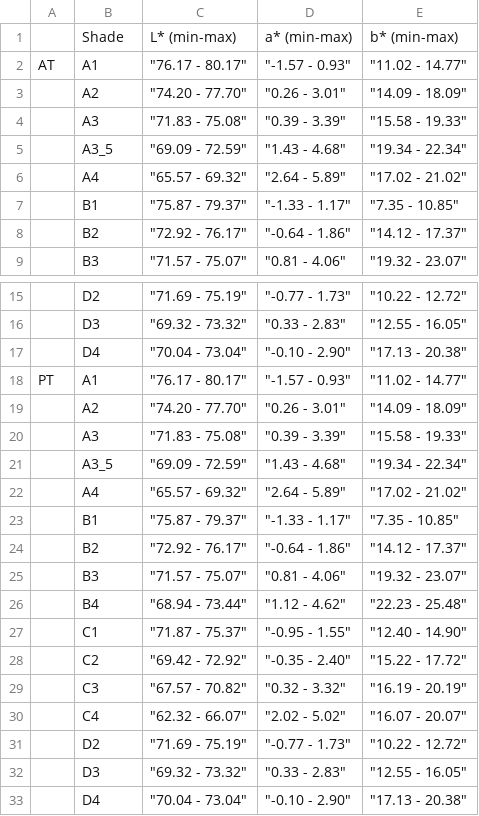
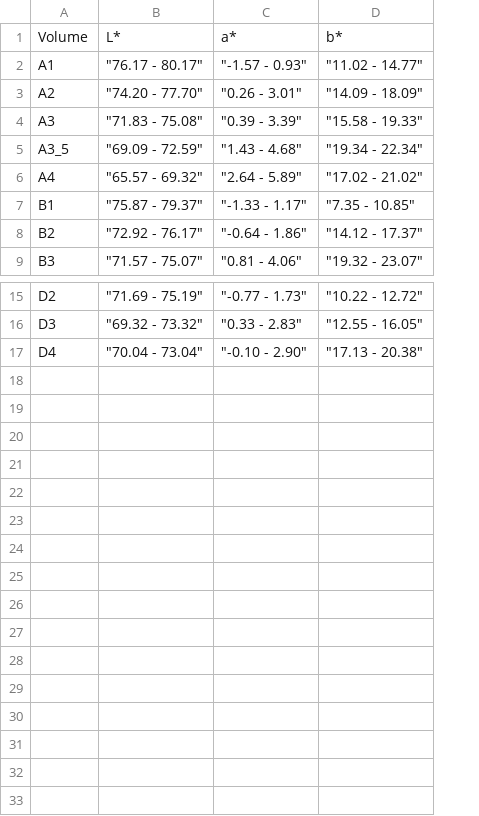
Before and after one commit to RafaelConejo/PyFCS, a CSV file: test_results/Color_Evaluation/VITA-CLASSICAL-BLACK_limits_AT.csv, drawn as a sheet; only a part is shown, gaps mark what is left out; removed rows and columns are numbered as before the commit, all else as after; the diff names each change by its address in the sheet, - before the commit and + after, or states it on an @@ line.

```diff
--- a/test_results/Color_Evaluation/VITA-CLASSICAL-BLACK_limits_AT.csv
+++ b/test_results/Color_Evaluation/VITA-CLASSICAL-BLACK_limits_AT.csv
-column A, row 2: AT
-row 1:  | Shade | L* (min-max) | a* (min-max) | b* (min-max)
+row 1: Volume | L* | a* | b*
-row 18: PT | A1 | "76.17 - 80.17" | "-1.57 - 0.93" | "11.02 - 14.77"
-row 19:  | A2 | "74.20 - 77.70" | "0.26 - 3.01" | "14.09 - 18.09"
-row 20:  | A3 | "71.83 - 75.08" | "0.39 - 3.39" | "15.58 - 19.33"
-row 21:  | A3_5 | "69.09 - 72.59" | "1.43 - 4.68" | "19.34 - 22.34"
-row 22:  | A4 | "65.57 - 69.32" | "2.64 - 5.89" | "17.02 - 21.02"
-row 23:  | B1 | "75.87 - 79.37" | "-1.33 - 1.17" | "7.35 - 10.85"
-row 24:  | B2 | "72.92 - 76.17" | "-0.64 - 1.86" | "14.12 - 17.37"
-row 25:  | B3 | "71.57 - 75.07" | "0.81 - 4.06" | "19.32 - 23.07"
-row 26:  | B4 | "68.94 - 73.44" | "1.12 - 4.62" | "22.23 - 25.48"
-row 27:  | C1 | "71.87 - 75.37" | "-0.95 - 1.55" | "12.40 - 14.90"
-row 28:  | C2 | "69.42 - 72.92" | "-0.35 - 2.40" | "15.22 - 17.72"
-row 29:  | C3 | "67.57 - 70.82" | "0.32 - 3.32" | "16.19 - 20.19"
-row 30:  | C4 | "62.32 - 66.07" | "2.02 - 5.02" | "16.07 - 20.07"
-row 31:  | D2 | "71.69 - 75.19" | "-0.77 - 1.73" | "10.22 - 12.72"
-row 32:  | D3 | "69.32 - 73.32" | "0.33 - 2.83" | "12.55 - 16.05"
-row 33:  | D4 | "70.04 - 73.04" | "-0.10 - 2.90" | "17.13 - 20.38"
```
Also changed, not shown: 15 other files.
